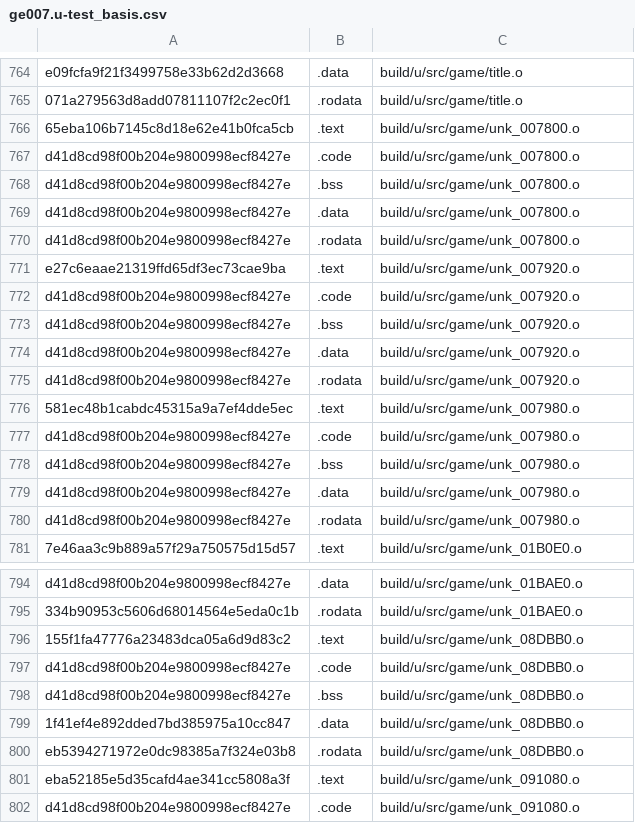
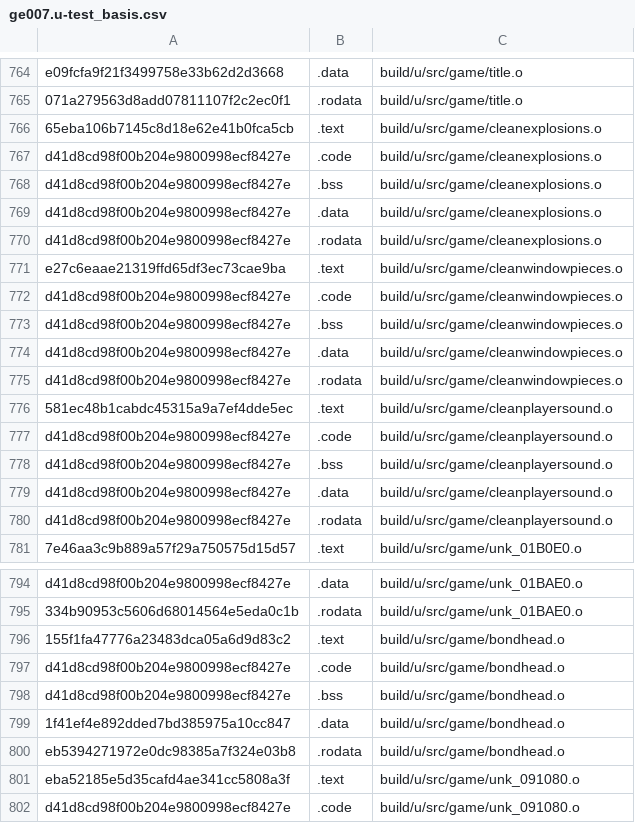
Before and after one commit to Luchador/GUD, a CSV file: ge007.u-test_basis.csv, drawn as a sheet; only a part is shown, gaps mark what is left out; the diff covers the shown part only.

```diff
--- a/ge007.u-test_basis.csv
+++ b/ge007.u-test_basis.csv
@@ -765,17 +765,17 @@ e09fcfa9f21f3499758e33b62d2d3668,.data,build/u/src/game/title.o
 071a279563d8add07811107f2c2ec0f1,.rodata,build/u/src/game/title.o
-65eba106b7145c8d18e62e41b0fca5cb,.text,build/u/src/game/unk_007800.o
-d41d8cd98f00b204e9800998ecf8427e,.code,build/u/src/game/unk_007800.o
-d41d8cd98f00b204e9800998ecf8427e,.bss,build/u/src/game/unk_007800.o
-d41d8cd98f00b204e9800998ecf8427e,.data,build/u/src/game/unk_007800.o
-d41d8cd98f00b204e9800998ecf8427e,.rodata,build/u/src/game/unk_007800.o
-e27c6eaae21319ffd65df3ec73cae9ba,.text,build/u/src/game/unk_007920.o
-d41d8cd98f00b204e9800998ecf8427e,.code,build/u/src/game/unk_007920.o
-d41d8cd98f00b204e9800998ecf8427e,.bss,build/u/src/game/unk_007920.o
-d41d8cd98f00b204e9800998ecf8427e,.data,build/u/src/game/unk_007920.o
-d41d8cd98f00b204e9800998ecf8427e,.rodata,build/u/src/game/unk_007920.o
-581ec48b1cabdc45315a9a7ef4dde5ec,.text,build/u/src/game/unk_007980.o
-d41d8cd98f00b204e9800998ecf8427e,.code,build/u/src/game/unk_007980.o
-d41d8cd98f00b204e9800998ecf8427e,.bss,build/u/src/game/unk_007980.o
-d41d8cd98f00b204e9800998ecf8427e,.data,build/u/src/game/unk_007980.o
-d41d8cd98f00b204e9800998ecf8427e,.rodata,build/u/src/game/unk_007980.o
+65eba106b7145c8d18e62e41b0fca5cb,.text,build/u/src/game/cleanexplosions.o
+d41d8cd98f00b204e9800998ecf8427e,.code,build/u/src/game/cleanexplosions.o
+d41d8cd98f00b204e9800998ecf8427e,.bss,build/u/src/game/cleanexplosions.o
+d41d8cd98f00b204e9800998ecf8427e,.data,build/u/src/game/cleanexplosions.o
+d41d8cd98f00b204e9800998ecf8427e,.rodata,build/u/src/game/cleanexplosions.o
+e27c6eaae21319ffd65df3ec73cae9ba,.text,build/u/src/game/cleanwindowpieces.o
+d41d8cd98f00b204e9800998ecf8427e,.code,build/u/src/game/cleanwindowpieces.o
+d41d8cd98f00b204e9800998ecf8427e,.bss,build/u/src/game/cleanwindowpieces.o
+d41d8cd98f00b204e9800998ecf8427e,.data,build/u/src/game/cleanwindowpieces.o
+d41d8cd98f00b204e9800998ecf8427e,.rodata,build/u/src/game/cleanwindowpieces.o
+581ec48b1cabdc45315a9a7ef4dde5ec,.text,build/u/src/game/cleanplayersound.o
+d41d8cd98f00b204e9800998ecf8427e,.code,build/u/src/game/cleanplayersound.o
+d41d8cd98f00b204e9800998ecf8427e,.bss,build/u/src/game/cleanplayersound.o
+d41d8cd98f00b204e9800998ecf8427e,.data,build/u/src/game/cleanplayersound.o
+d41d8cd98f00b204e9800998ecf8427e,.rodata,build/u/src/game/cleanplayersound.o
 7e46aa3c9b889a57f29a750575d15d57,.text,build/u/src/game/unk_01B0E0.o
@@ -795,7 +795,7 @@ d41d8cd98f00b204e9800998ecf8427e,.data,build/u/src/game/unk_01BAE0.o
 334b90953c5606d68014564e5eda0c1b,.rodata,build/u/src/game/unk_01BAE0.o
-155f1fa47776a23483dca05a6d9d83c2,.text,build/u/src/game/unk_08DBB0.o
-d41d8cd98f00b204e9800998ecf8427e,.code,build/u/src/game/unk_08DBB0.o
-d41d8cd98f00b204e9800998ecf8427e,.bss,build/u/src/game/unk_08DBB0.o
-1f41ef4e892dded7bd385975a10cc847,.data,build/u/src/game/unk_08DBB0.o
-eb5394271972e0dc98385a7f324e03b8,.rodata,build/u/src/game/unk_08DBB0.o
+155f1fa47776a23483dca05a6d9d83c2,.text,build/u/src/game/bondhead.o
+d41d8cd98f00b204e9800998ecf8427e,.code,build/u/src/game/bondhead.o
+d41d8cd98f00b204e9800998ecf8427e,.bss,build/u/src/game/bondhead.o
+1f41ef4e892dded7bd385975a10cc847,.data,build/u/src/game/bondhead.o
+eb5394271972e0dc98385a7f324e03b8,.rodata,build/u/src/game/bondhead.o
 eba52185e5d35cafd4ae341cc5808a3f,.text,build/u/src/game/unk_091080.o
```
Also changed, not shown: 5 edited cells elsewhere in this file, ge007.e-test_basis.csv, ge007.j-test_basis.csv, 24 other files.
